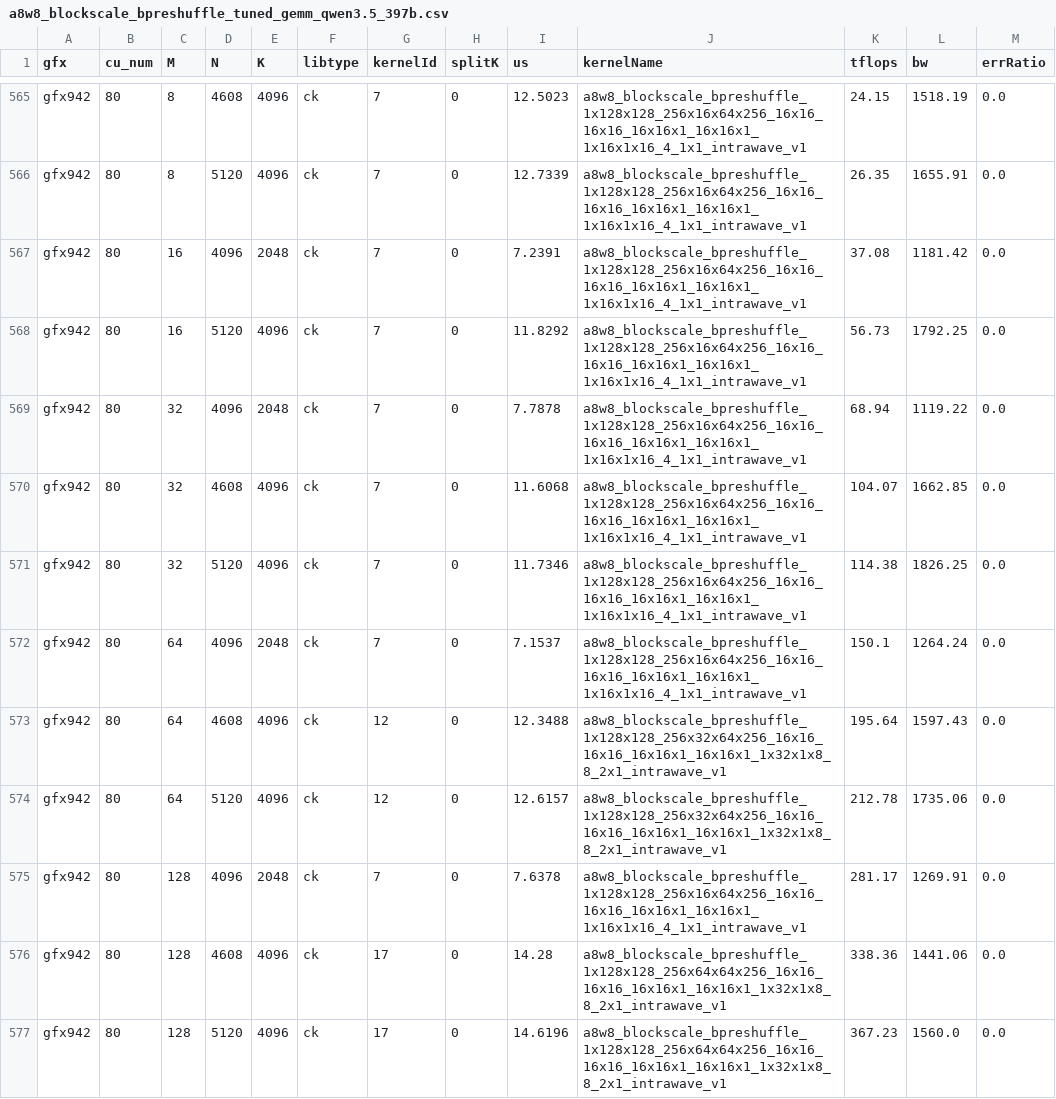
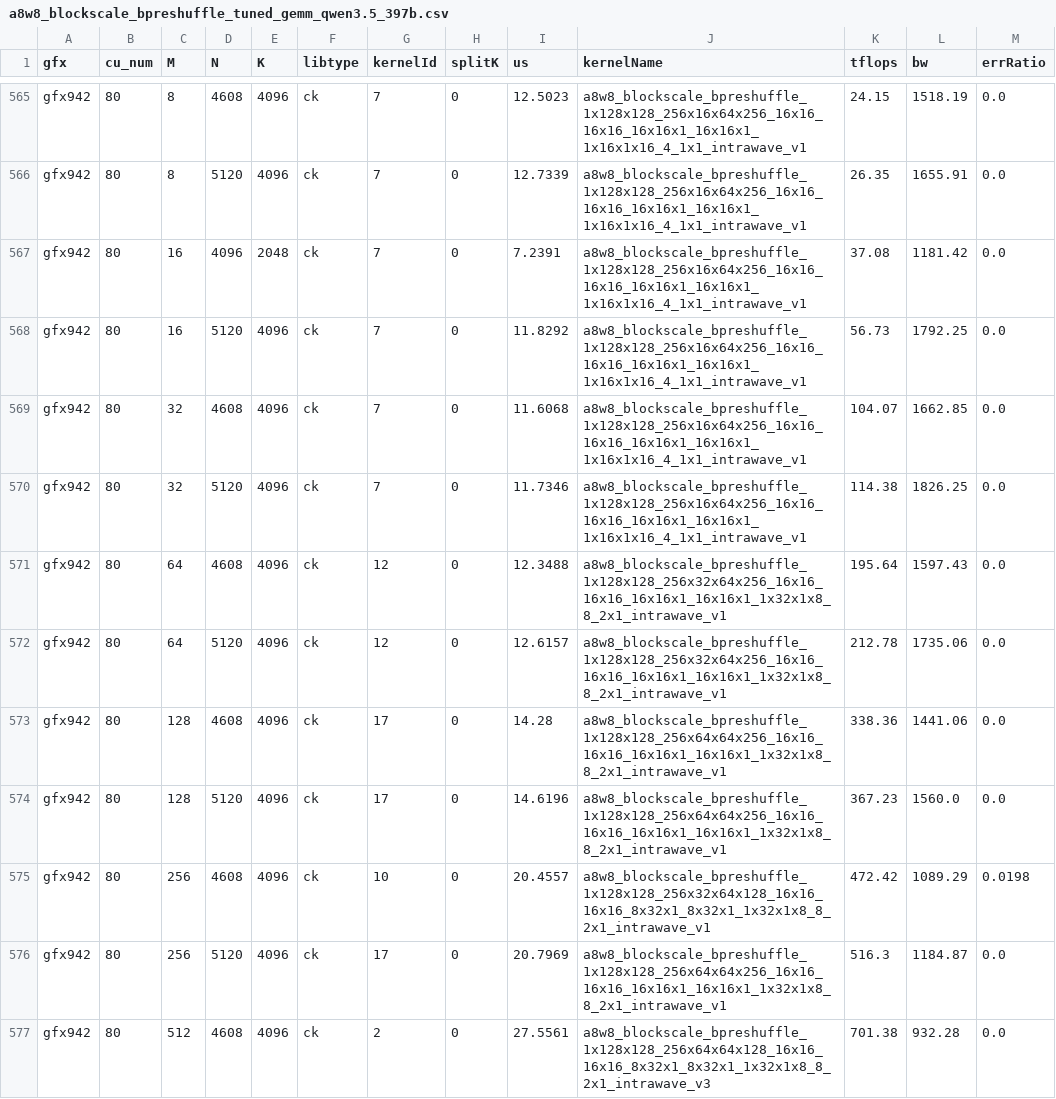
Before and after one commit to lucas-santos-amd/aiter, a CSV file: aiter/configs/model_configs/a8w8_blockscale_bpreshuffle_tuned_gemm_qwen3.5_397b.csv, drawn as a sheet; only a part is shown, gaps mark what is left out; the shorter side is filled out with more unchanged rows; the diff covers the shown part only; the diff names each change by its address in the sheet, - before the commit and + after, or states it on an @@ line.

```diff
--- a/aiter/configs/model_configs/a8w8_blockscale_bpreshuffle_tuned_gemm_qwen3.5_397b.csv
+++ b/aiter/configs/model_configs/a8w8_blockscale_bpreshuffle_tuned_gemm_qwen3.5_397b.csv
-row 569: gfx942 | 80 | 32 | 4096 | 2048 | ck | 7 | 0 | 7.7878 | a8w8_blockscale_bpreshuffle_1x128x128_256x16x64x256_16x16_16x16_16x16x1_16x16x1_1x16x1x16_4_1x1_intrawave_v1 | 68.94 | 1119.22 | 0.0
-row 572: gfx942 | 80 | 64 | 4096 | 2048 | ck | 7 | 0 | 7.1537 | a8w8_blockscale_bpreshuffle_1x128x128_256x16x64x256_16x16_16x16_16x16x1_16x16x1_1x16x1x16_4_1x1_intrawave_v1 | 150.1 | 1264.24 | 0.0
-row 575: gfx942 | 80 | 128 | 4096 | 2048 | ck | 7 | 0 | 7.6378 | a8w8_blockscale_bpreshuffle_1x128x128_256x16x64x256_16x16_16x16_16x16x1_16x16x1_1x16x1x16_4_1x1_intrawave_v1 | 281.17 | 1269.91 | 0.0
```
Also changed, not shown: 5 removed rows elsewhere in this file, aiter/configs/model_configs/dsv3_a8w8_bpreshuffle_tuned_gemm.csv, aiter/configs/model_configs/dsv4_a8w8_blockscale_bpreshuffle_tuned_gemm.csv, 8 other files.
